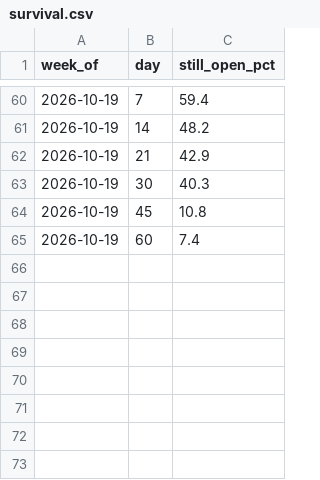
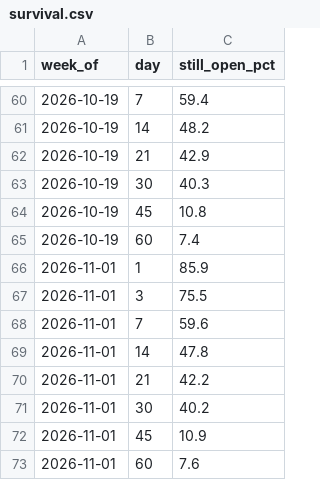
Before and after one commit to PropSim-Enterprise/prop-firm-pass-rates, a CSV file: data/survival.csv, drawn as a sheet; only a part is shown, gaps mark what is left out; the diff names each change by its address in the sheet, - before the commit and + after, or states it on an @@ line.

```diff
--- a/data/survival.csv
+++ b/data/survival.csv
+row 66: 2026-11-01 | 1 | 85.9
+row 67: 2026-11-01 | 3 | 75.5
+row 68: 2026-11-01 | 7 | 59.6
+row 69: 2026-11-01 | 14 | 47.8
+row 70: 2026-11-01 | 21 | 42.2
+row 71: 2026-11-01 | 30 | 40.2
+row 72: 2026-11-01 | 45 | 10.9
+row 73: 2026-11-01 | 60 | 7.6
```
Also changed, not shown: data/failure-causes.csv, data/metrics-long.csv, 6 other files.
